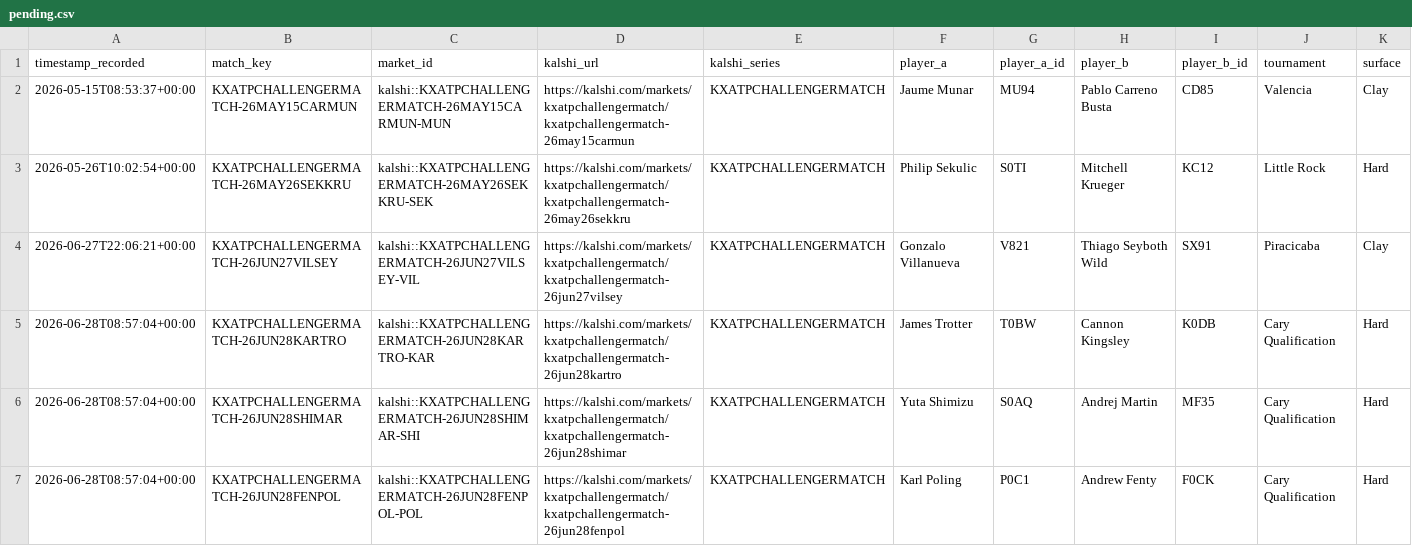
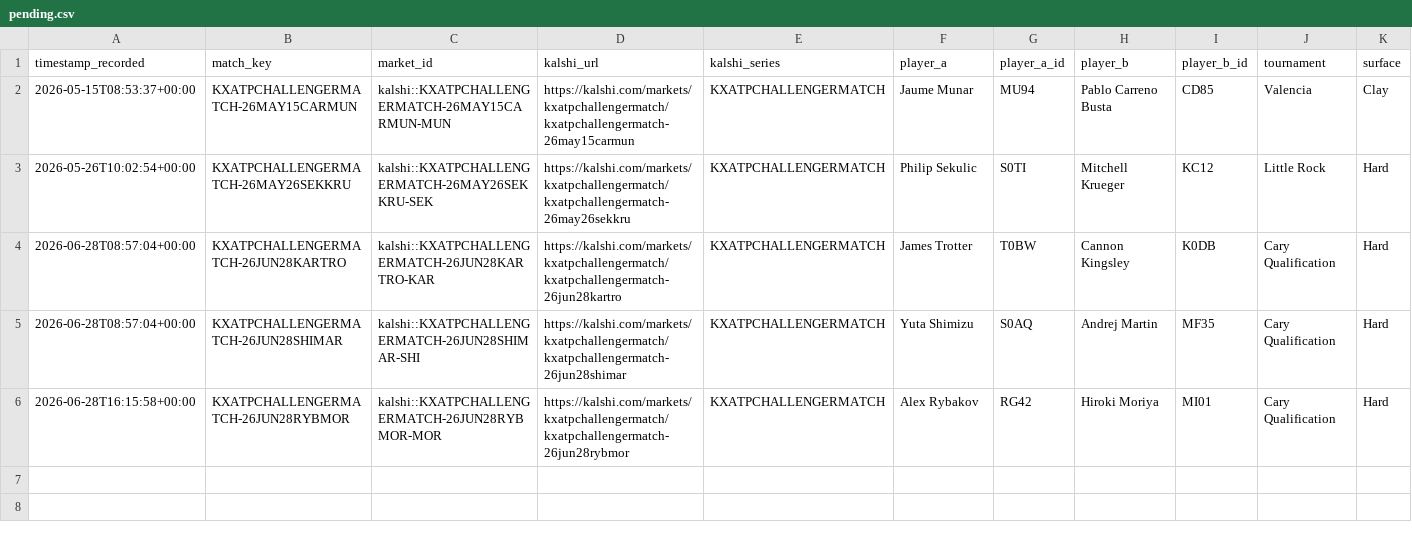
Before and after one commit to TKM6403/tennis-prediction-market, a CSV file: data/paper_trades/pending.csv, drawn as a sheet; only a part is shown; removed rows and columns are numbered as before the commit, all else as after; rows hold the shown columns only; the diff names each change by its address in the sheet, - before the commit and + after, or states it on an @@ line.

```diff
--- a/data/paper_trades/pending.csv
+++ b/data/paper_trades/pending.csv
-row 4: 2026-06-27T22:06:21+00:00 | KXATPCHALLENGERMATCH-26JUN27VILSEY | kalshi::KXATPCHALLENGERMATCH-26JUN27VILSEY-VIL | https://kalshi.com/markets/kxatpchallengermatch/kxatpchallengermatch-26jun27vilsey | KXATPCHALLENGERMATCH | Gonzalo Villanueva | V821 | Thiago Seyboth Wild | SX91 | Piracicaba | Clay
-row 7: 2026-06-28T08:57:04+00:00 | KXATPCHALLENGERMATCH-26JUN28FENPOL | kalshi::KXATPCHALLENGERMATCH-26JUN28FENPOL-POL | https://kalshi.com/markets/kxatpchallengermatch/kxatpchallengermatch-26jun28fenpol | KXATPCHALLENGERMATCH | Karl Poling | P0C1 | Andrew Fenty | F0CK | Cary Qualification | Hard
+row 6: 2026-06-28T16:15:58+00:00 | KXATPCHALLENGERMATCH-26JUN28RYBMOR | kalshi::KXATPCHALLENGERMATCH-26JUN28RYBMOR-MOR | https://kalshi.com/markets/kxatpchallengermatch/kxatpchallengermatch-26jun28rybmor | KXATPCHALLENGERMATCH | Alex Rybakov | RG42 | Hiroki Moriya | MI01 | Cary Qualification | Hard
```
Also changed, not shown: data/paper_trades/settled.csv, 4 other files.
